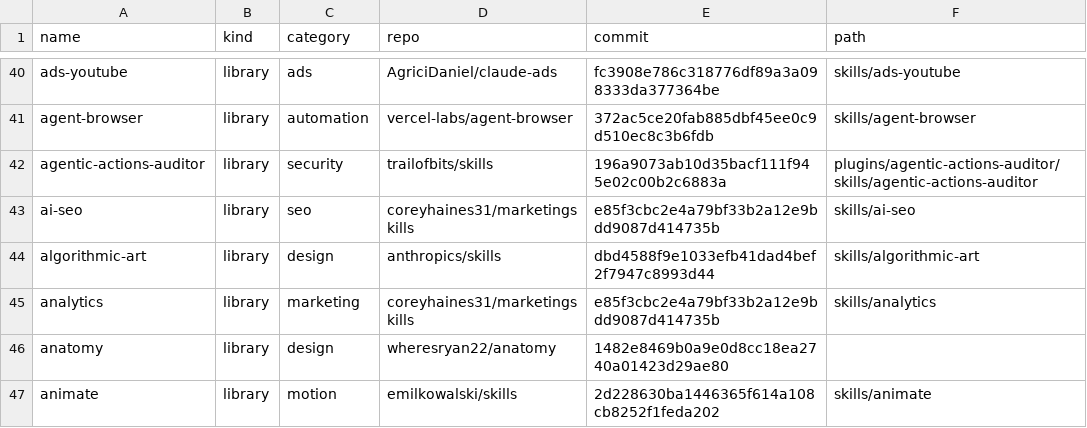
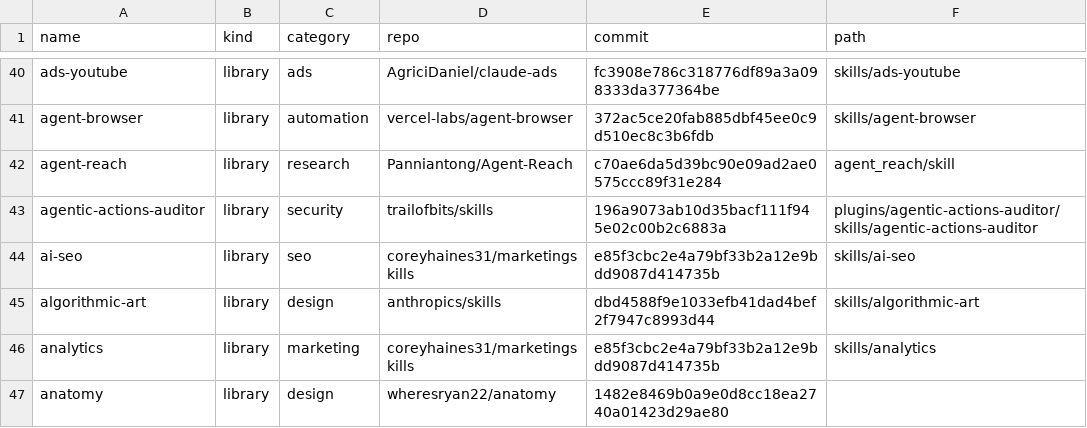
Before and after one commit to jeiujl/agent-skills, a TSV file: index.tsv, drawn as a sheet; only a part is shown, gaps mark what is left out; the shorter side is filled out with more unchanged rows.

Commit message:
Add Agent Reach skill and optional CLI setup
Include the English skill and three reference files from upstream 1.6.1,
pinned to c70ae6da5d39bc90e09ad2ae0575ccc89f31e284, with MIT attribution.
Register it in the research catalog and document CLI setup from GitHub.

Validated all 502 skill frontmatter entries, catalog/index consistency,
and an isolated Windows installation of the new skill.

```diff
--- a/index.tsv
+++ b/index.tsv
@@ -41,2 +41,3 @@ ads-youtube	library	ads	AgriciDaniel/claude-ads	fc3908e786c318776df89a3a098333da
 agent-browser	library	automation	vercel-labs/agent-browser	372ac5ce20fab885dbf45ee0c9d510ec8c3b6fdb	skills/agent-browser
+agent-reach	library	research	Panniantong/Agent-Reach	c70ae6da5d39bc90e09ad2ae0575ccc89f31e284	agent_reach/skill
 agentic-actions-auditor	library	security	trailofbits/skills	196a9073ab10d35bacf111f945e02c00b2c6883a	plugins/agentic-actions-auditor/skills/agentic-actions-auditor
```
Also changed, not shown: 12 other files.
